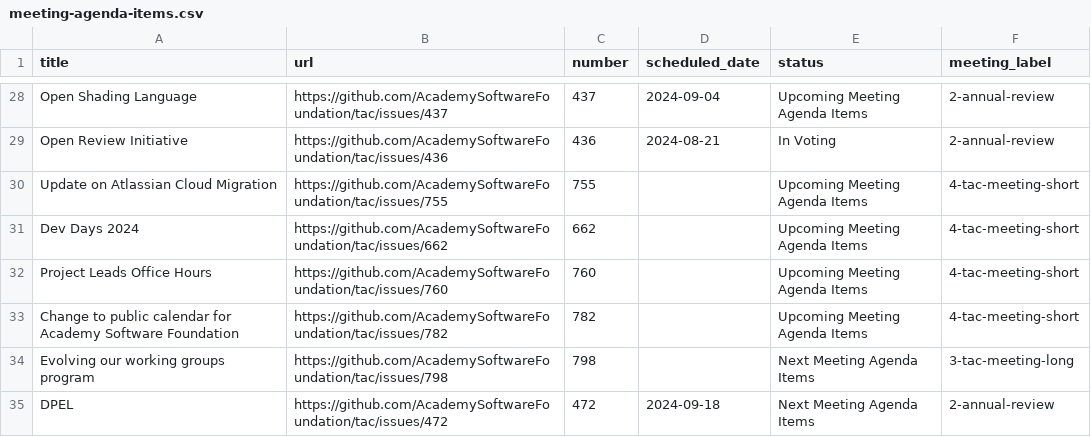
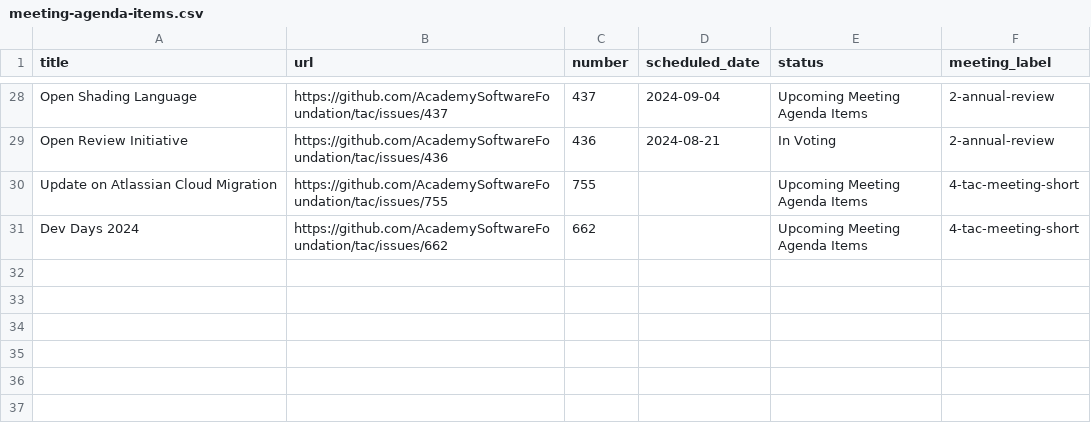
Before and after one commit to AcademySoftwareFoundation/tac, a CSV file: _data/meeting-agenda-items.csv, drawn as a sheet; only a part is shown, gaps mark what is left out.

```diff
--- a/_data/meeting-agenda-items.csv
+++ b/_data/meeting-agenda-items.csv
@@ -31,5 +31 @@ Update on Atlassian Cloud Migration,https://github.com/AcademySoftwareFoundation
 Dev Days 2024,https://github.com/AcademySoftwareFoundation/tac/issues/662,662,,Upcoming Meeting Agenda Items,4-tac-meeting-short
-Project Leads Office Hours,https://github.com/AcademySoftwareFoundation/tac/issues/760,760,,Upcoming Meeting Agenda Items,4-tac-meeting-short
-Change to public calendar for Academy Software Foundation,https://github.com/AcademySoftwareFoundation/tac/issues/782,782,,Upcoming Meeting Agenda Items,4-tac-meeting-short
-Evolving our working groups program,https://github.com/AcademySoftwareFoundation/tac/issues/798,798,,Next Meeting Agenda Items,3-tac-meeting-long
-DPEL,https://github.com/AcademySoftwareFoundation/tac/issues/472,472,2024-09-18,Next Meeting Agenda Items,2-annual-review
```
